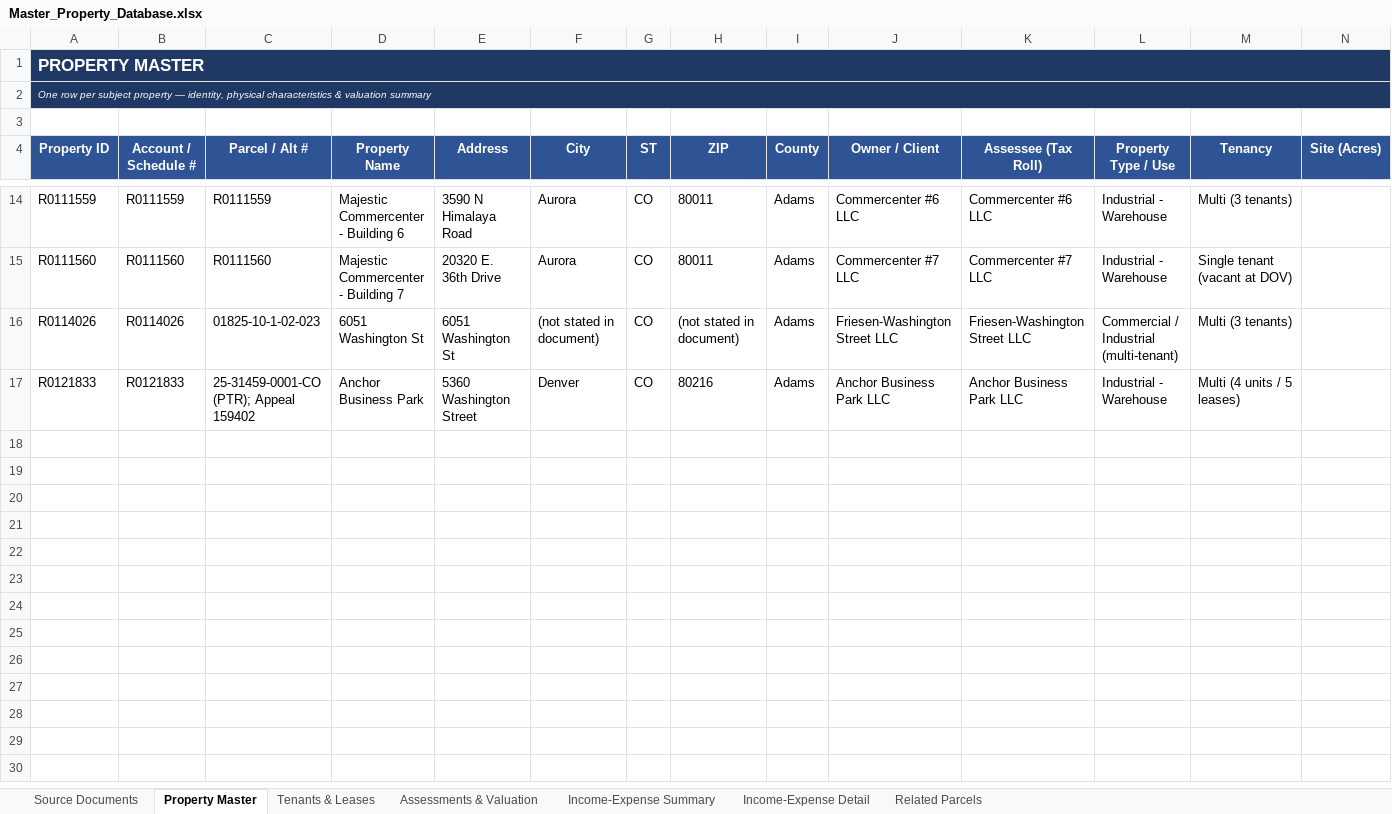
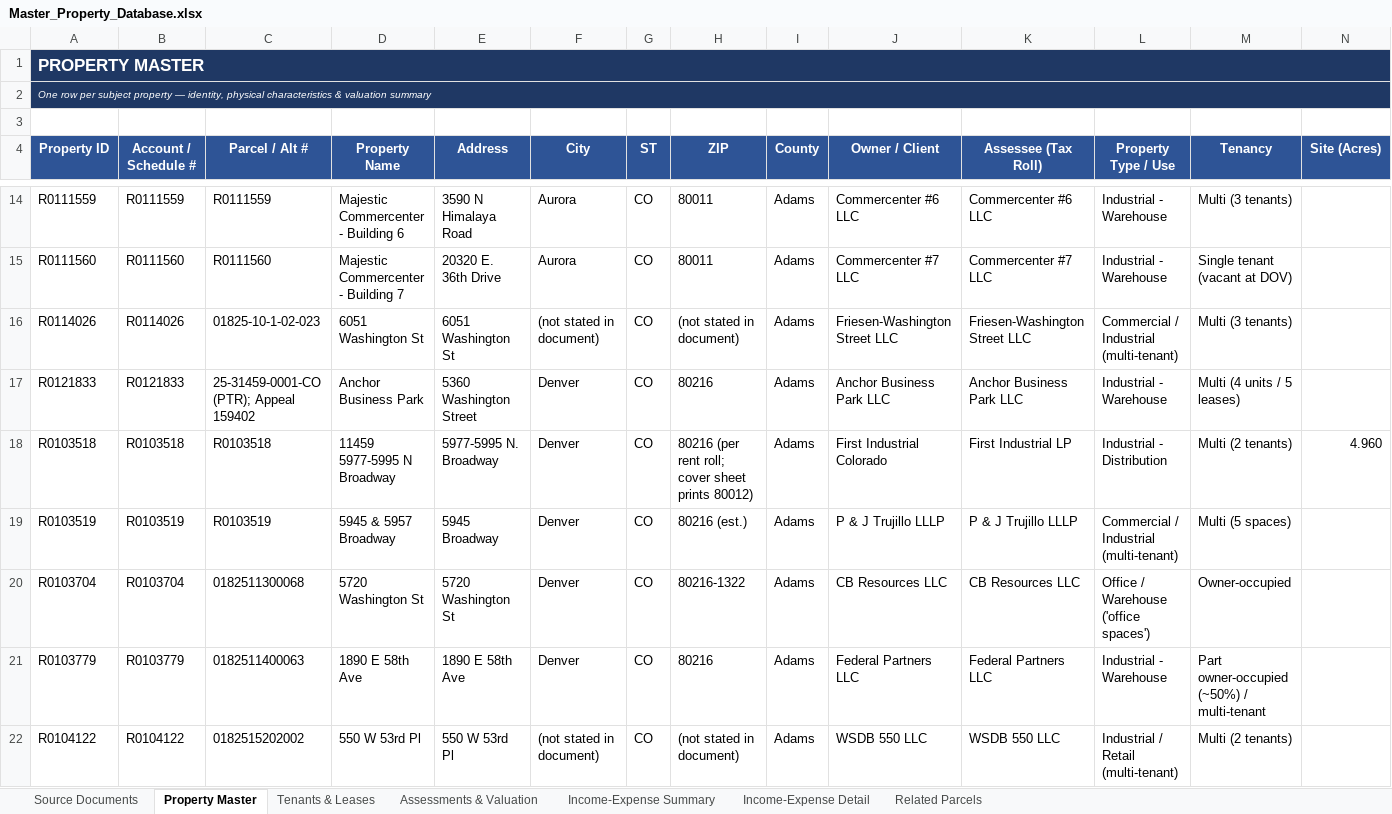
Before and after one commit to shaqnd/Expense-Lease-Extractor-, an Excel workbook: Master_Property_Database.xlsx, sheet Property Master, drawn as a sheet; only a part is shown, gaps mark what is left out; values as stored, in another font and other column widths than the file's, no borders; rows hold the shown columns only; the diff names each change by its address in the sheet, - before the commit and + after, or states it on an @@ line.

```diff
--- a/Master_Property_Database.xlsx (sheet Property Master)
+++ b/Master_Property_Database.xlsx (sheet Property Master)
+row 18: R0103518 | R0103518 | R0103518 | 11459 5977-5995 N Broadway | 5977-5995 N. Broadway | Denver | CO | 80216 (per rent roll; cover sheet prints 80012) | Adams | First Industrial Colorado | First Industrial LP | Industrial - Distribution | Multi (2 tenants) | 4.960
+row 19: R0103519 | R0103519 | R0103519 | 5945 & 5957 Broadway | 5945 Broadway | Denver | CO | 80216 (est.) | Adams | P & J Trujillo LLLP | P & J Trujillo LLLP | Commercial / Industrial (multi-tenant) | Multi (5 spaces)
+row 20: R0103704 | R0103704 | 0182511300068 | 5720 Washington St | 5720 Washington St | Denver | CO | 80216-1322 | Adams | CB Resources LLC | CB Resources LLC | Office / Warehouse ('office spaces') | Owner-occupied
+row 21: R0103779 | R0103779 | 0182511400063 | 1890 E 58th Ave | 1890 E 58th Ave | Denver | CO | 80216 | Adams | Federal Partners LLC | Federal Partners LLC | Industrial - Warehouse | Part owner-occupied (~50%) / multi-tenant
+row 22: R0104122 | R0104122 | 0182515202002 | 550 W 53rd Pl | 550 W 53rd Pl | (not stated in document) | CO | (not stated in document) | Adams | WSDB 550 LLC | WSDB 550 LLC | Industrial / Retail (multi-tenant) | Multi (2 tenants)
```
Also changed, not shown: sheet Income-Expense Detail, sheet Tenants & Leases, sheet Related Parcels, sheet Source Documents, sheet Assessments & Valuation, sheet Income-Expense Summary, 5 other files.
